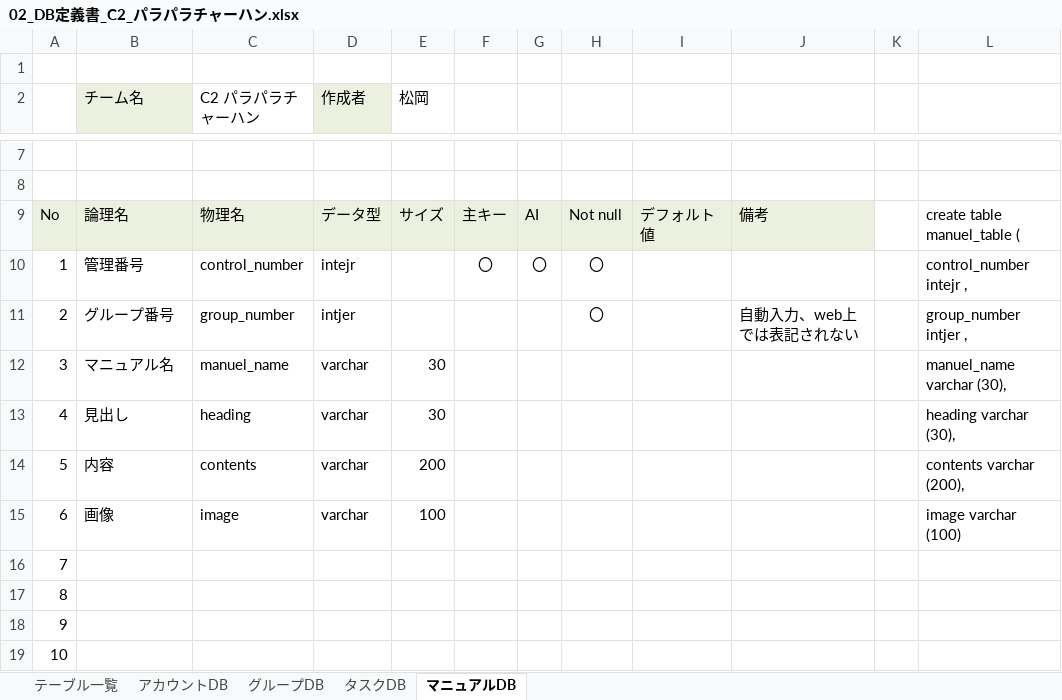
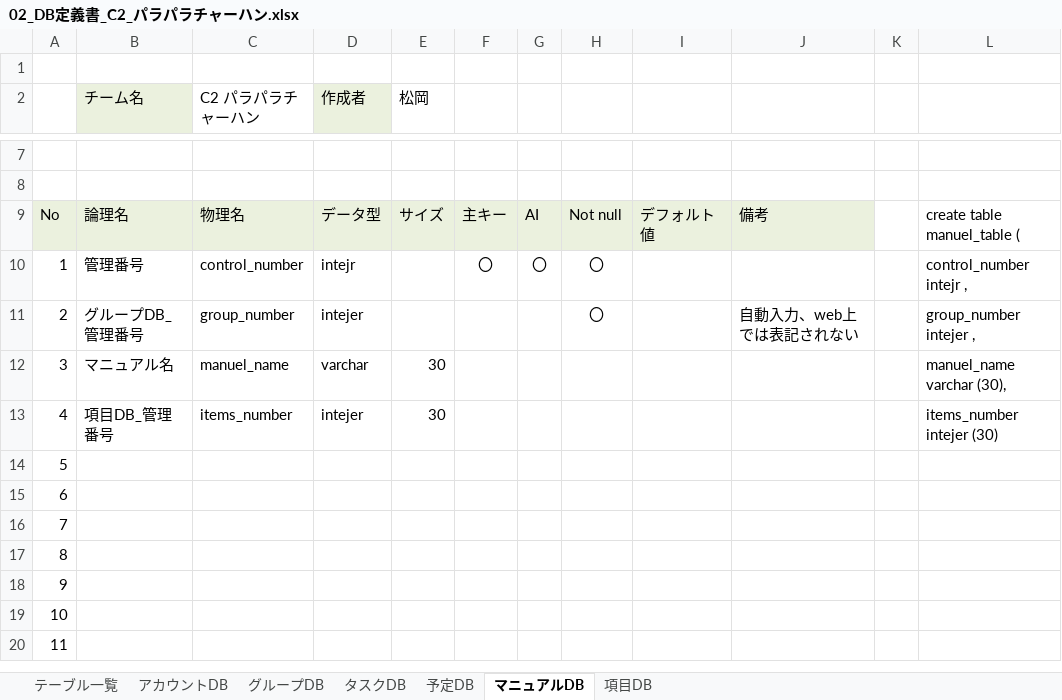
Before and after one commit to plusdojo2024/C2, an Excel workbook: doc/13_外部設計/02_DB定義書_C2_パラパラチャーハン.xlsx, sheet マニュアルDB, drawn as a sheet; only a part is shown, gaps mark what is left out; the shorter side is filled out with more unchanged rows; values as stored, in another font and other column widths than the file's, no borders; the diff names each change by its address in the sheet, - before the commit and + after, or states it on an @@ line.

Commit message:
Update 02_DB定義書_C2_パラパラチャーハン.xlsx

```diff
--- a/doc/13_外部設計/02_DB定義書_C2_パラパラチャーハン.xlsx (sheet マニュアルDB)
+++ b/doc/13_外部設計/02_DB定義書_C2_パラパラチャーハン.xlsx (sheet マニュアルDB)
+sheet tab: 予定DB
+sheet tab: 項目DB
-B11 (チーム名): グループ番号
+B11 (チーム名): グループDB_管理番号
-D11 (作成者): intjer
+D11 (作成者): intejer
-L11: group_number intjer ,
+L11: group_number intejer ,
-B13 (チーム名): 見出し
+B13 (チーム名): 項目DB_管理番号
-C13 (C2 パラパラチャーハン): heading
+C13 (C2 パラパラチャーハン): items_number
-D13 (作成者): varchar
+D13 (作成者): intejer
-L13: heading varchar (30),
+L13: items_number intejer (30)
-B14 (チーム名): 内容
+B14 (チーム名): (empty)
-C14 (C2 パラパラチャーハン): contents
+C14 (C2 パラパラチャーハン): (empty)
-D14:D15 (作成者): varchar
+D14:D15 (作成者): (empty)
-E14 (松岡): 200
+E14 (松岡): (empty)
-L14: contents varchar (200),
+L14: (empty)
-B15 (チーム名): 画像
+B15 (チーム名): (empty)
-C15 (C2 パラパラチャーハン): image
+C15 (C2 パラパラチャーハン): (empty)
-E15 (松岡): 100
+E15 (松岡): (empty)
-L15: image varchar (100)
+L15: (empty)
```
Also changed, not shown: sheet タスクDB, formulas that keep their value.
